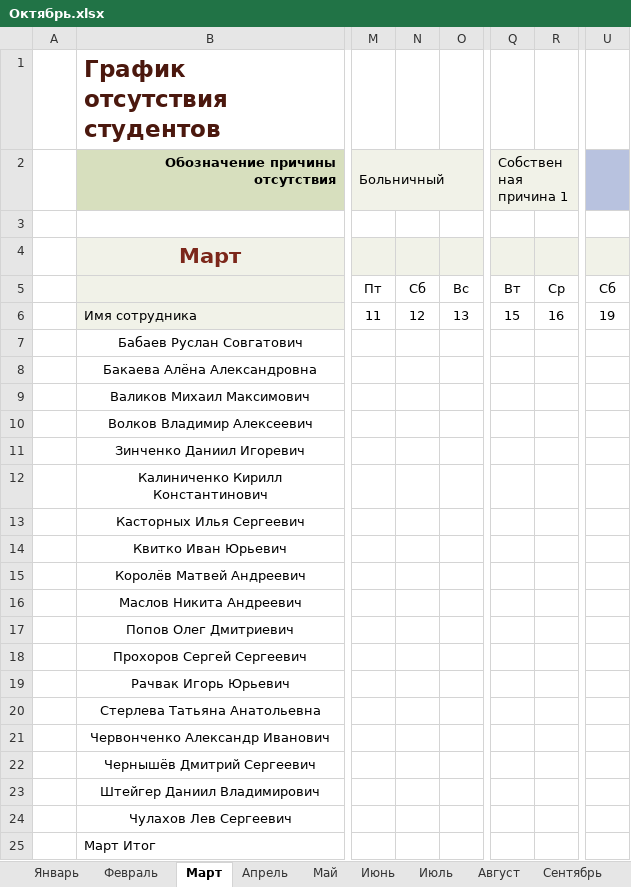
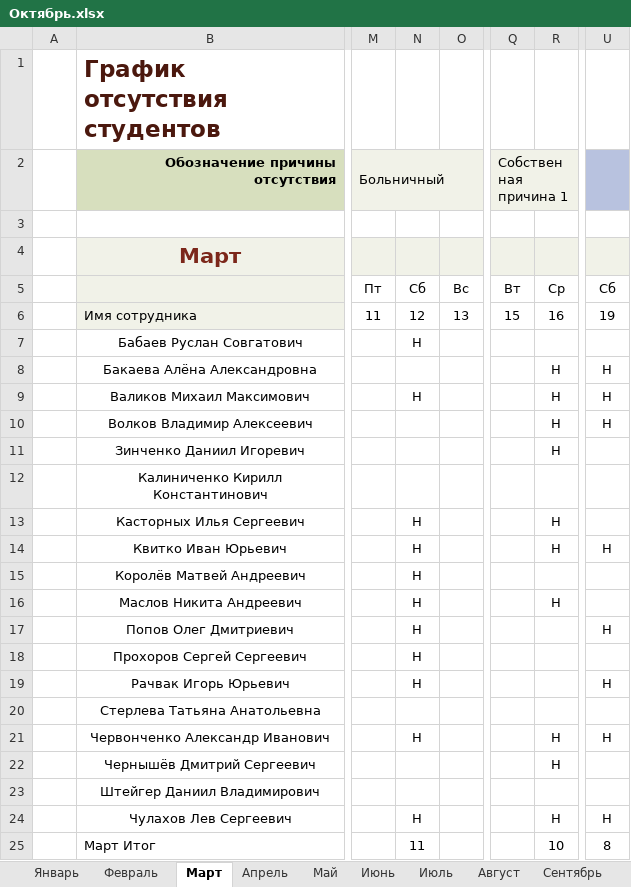
Before and after one commit to Andrew3100/Group10_WEB, an Excel workbook: Октябрь.xlsx, sheet Март, drawn as a sheet; only a part is shown, gaps mark what is left out; values as stored, in another font and other column widths than the file's, no borders; conditional formats and table styles not drawn; the diff names each change by its address in the sheet, - before the commit and + after, or states it on an @@ line.

Commit message:
Посещаемость от 19 марта. Материал по импорту данных из Excel файла

```diff
--- a/Октябрь.xlsx (sheet Март)
+++ b/Октябрь.xlsx (sheet Март)
-N7: (empty)
+N7: Н
-R8:R11: (empty)
+R8:R11: Н
-U8:U10: (empty)
+U8:U10: Н
-N9: (empty)
+N9: Н
-N13:N19: (empty)
+N13:N19: Н
-R13:R14: (empty)
+R13:R14: Н
-U14: (empty)
+U14: Н
-R16: (empty)
+R16: Н
-U17: (empty)
+U17: Н
-U19: (empty)
+U19: Н
-N21: (empty)
+N21: Н
-R21:R22: (empty)
+R21:R22: Н
-U21: (empty)
+U21: Н
-N24: (empty)
+N24: Н
-R24: (empty)
+R24: Н
-U24: (empty)
+U24: Н
-N25: (empty)
+N25: 11
-R25: (empty)
+R25: 10
-U25: (empty)
+U25: 8
```
Also changed, not shown: 3 other files.
